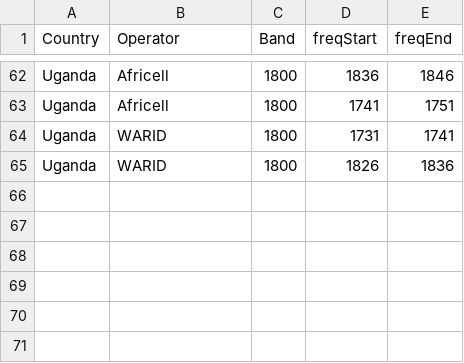
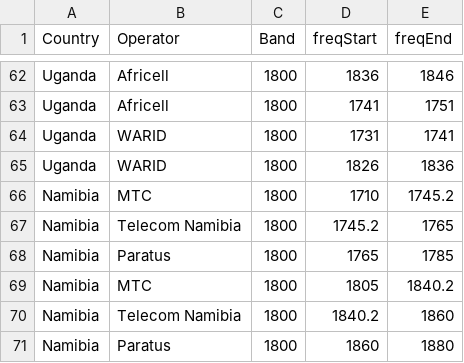
Before and after one commit to open-telecom-data/spectrum-assignments, a CSV file: 1800MHz.csv, drawn as a sheet; only a part is shown, gaps mark what is left out; the diff names each change by its address in the sheet, - before the commit and + after, or states it on an @@ line.

Commit message:
country updates

```diff
--- a/1800MHz.csv
+++ b/1800MHz.csv
+row 66: Namibia | MTC | 1800 | 1710 | 1745.2
+row 67: Namibia | Telecom Namibia | 1800 | 1745.2 | 1765
+row 68: Namibia | Paratus | 1800 | 1765 | 1785
+row 69: Namibia | MTC | 1800 | 1805 | 1840.2
+row 70: Namibia | Telecom Namibia | 1800 | 1840.2 | 1860
+row 71: Namibia | Paratus | 1800 | 1860 | 1880
```
Also changed, not shown: 900MHz.csv.
